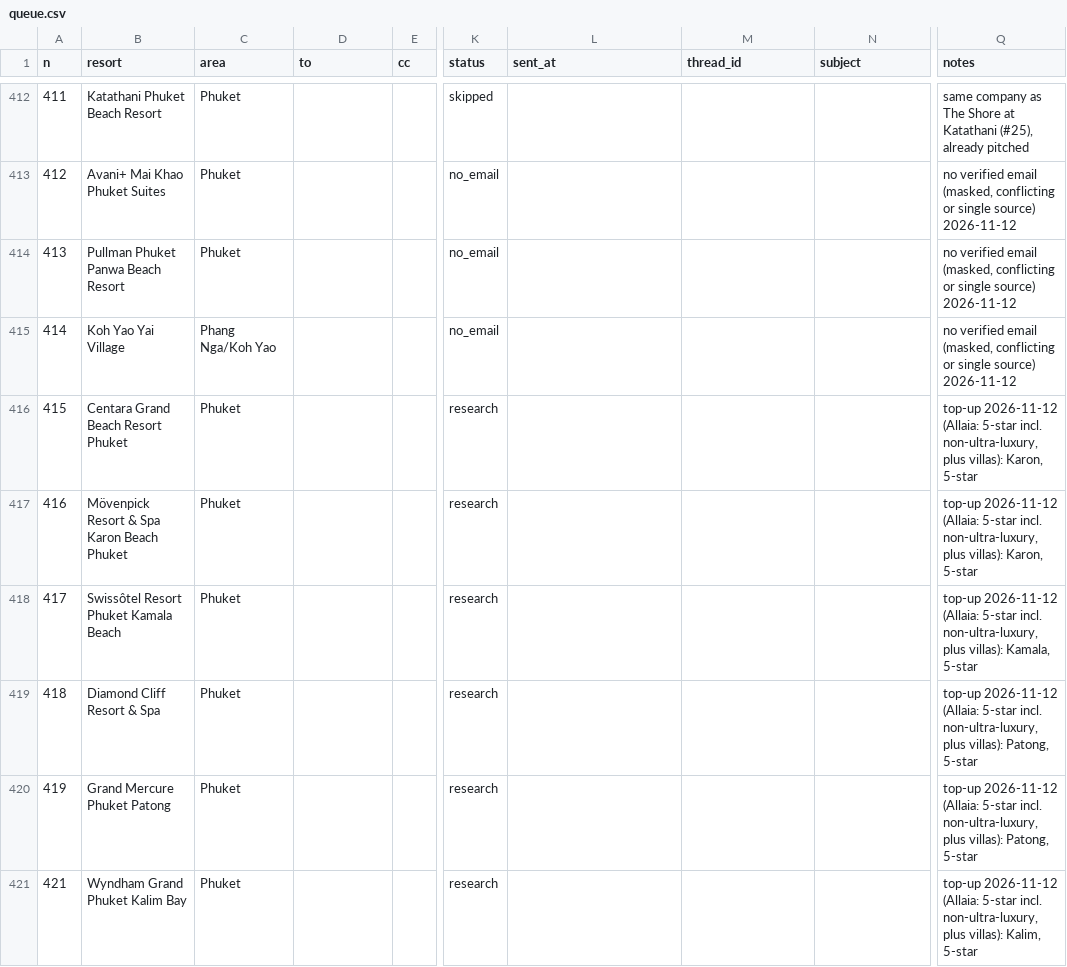
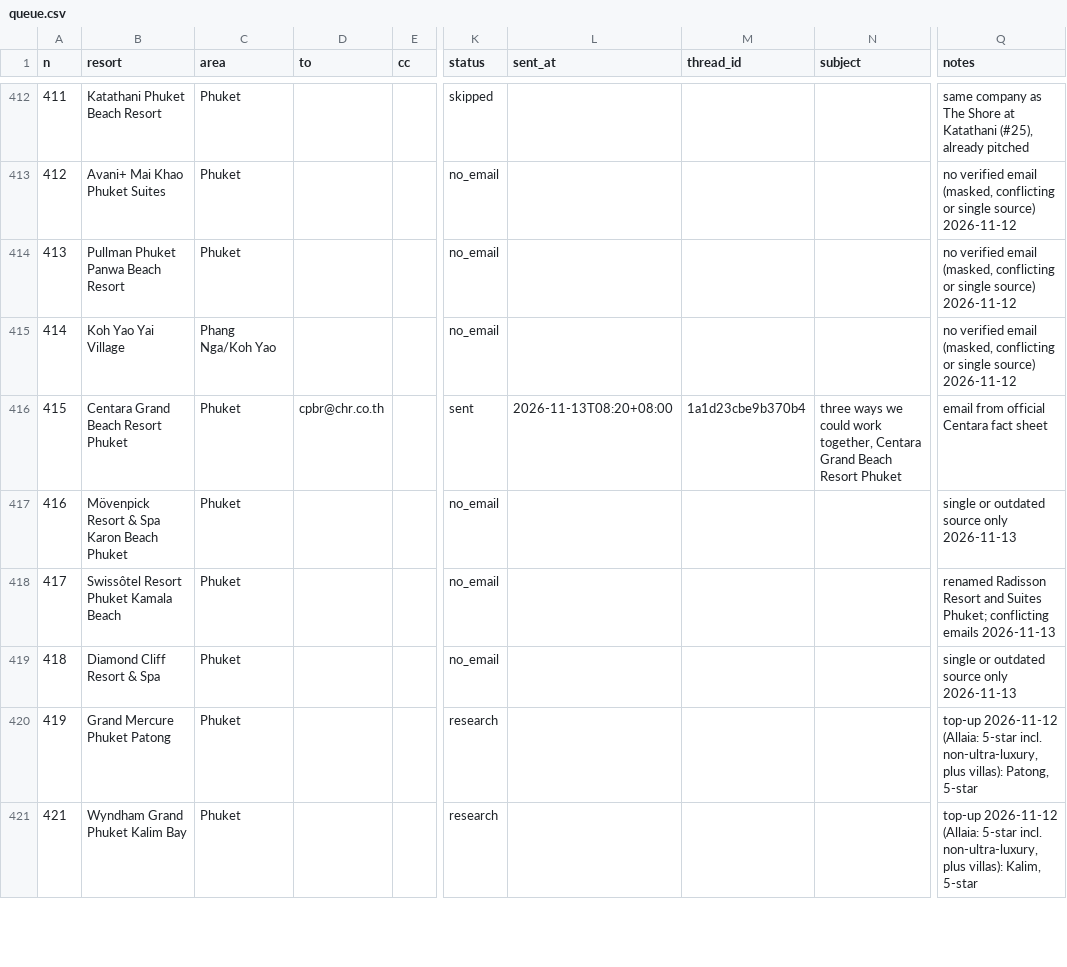
Before and after one commit to allaiaj/allaia-media, a CSV file: docs/outreach/queue.csv, drawn as a sheet; only a part is shown, gaps mark what is left out; the diff names each change by its address in the sheet, - before the commit and + after, or states it on an @@ line.

```diff
--- a/docs/outreach/queue.csv
+++ b/docs/outreach/queue.csv
-D416 (to): (empty)
+D416 (to): cpbr@chr.co.th
-K416 (status): research
+K416 (status): sent
-L416 (sent_at): (empty)
+L416 (sent_at): 2026-11-13T08:20+08:00
-M416 (thread_id): (empty)
+M416 (thread_id): 1a1d23cbe9b370b4
-N416 (subject): (empty)
+N416 (subject): three ways we could work together, Centara Grand Beach Resort Phuket
-Q416 (notes): top-up 2026-11-12 (Allaia: 5-star incl. non-ultra-luxury, plus villas): Karon, 5-star
+Q416 (notes): email from official Centara fact sheet
-K417:K419 (status): research
+K417:K419 (status): no_email
-Q417 (notes): top-up 2026-11-12 (Allaia: 5-star incl. non-ultra-luxury, plus villas): Karon, 5-star
+Q417 (notes): single or outdated source only 2026-11-13
-Q418 (notes): top-up 2026-11-12 (Allaia: 5-star incl. non-ultra-luxury, plus villas): Kamala, 5-star
+Q418 (notes): renamed Radisson Resort and Suites Phuket; conflicting emails 2026-11-13
-Q419 (notes): top-up 2026-11-12 (Allaia: 5-star incl. non-ultra-luxury, plus villas): Patong, 5-star
+Q419 (notes): single or outdated source only 2026-11-13
```
